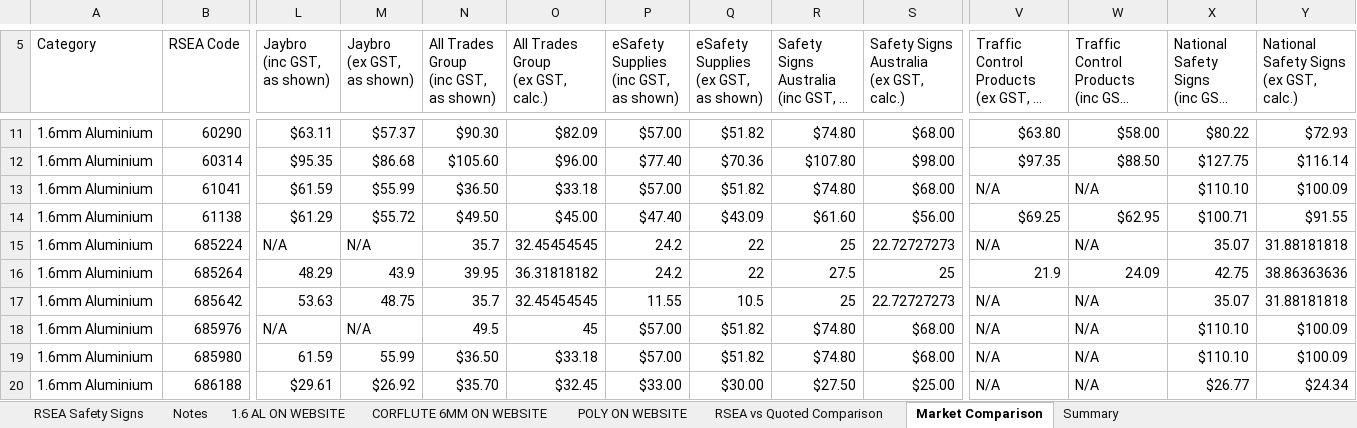
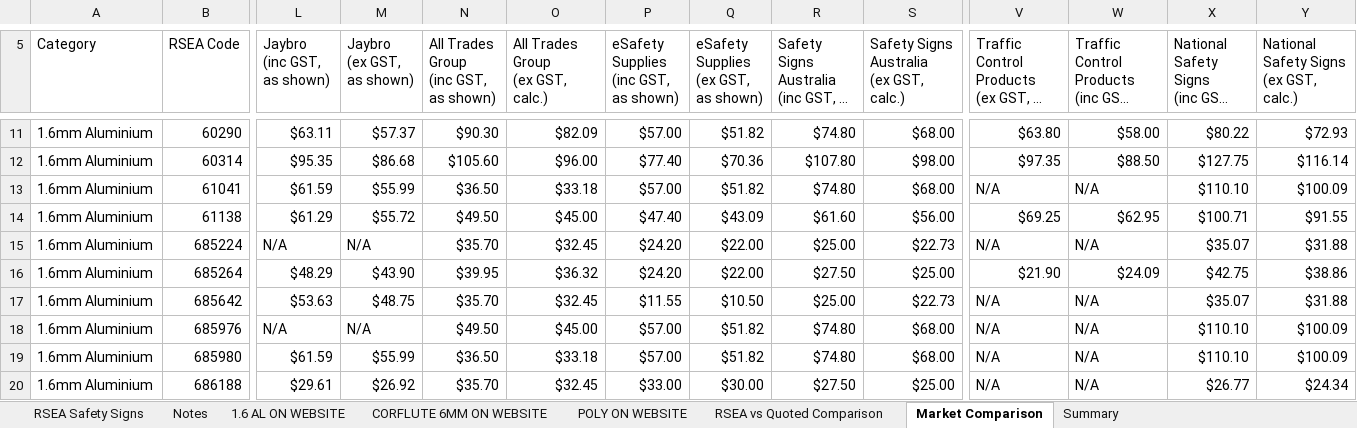
Before and after one commit to jonathansumwork-sketch/calc, an Excel workbook: output/RSEA_Comparison_Finished1.xlsx, sheet Market Comparison, drawn as a sheet; only a part is shown, gaps mark what is left out; long unchanged cells end in …; values as stored, in another font and other column widths than the file's, no cell formats; conditional formats not drawn; the diff covers the shown part only; the diff names each change by its address in the sheet, - before the commit and + after, or states it on an @@ line.

```diff
--- a/output/RSEA_Comparison_Finished1.xlsx (sheet Market Comparison)
+++ b/output/RSEA_Comparison_Finished1.xlsx (sheet Market Comparison)
-N15: 35.7
+N15: $35.70
-O15 (All Trades Group (ex GST, calc.)): 32.45454545
+O15 (All Trades Group (ex GST, calc.)): $32.45
-P15:P16: 24.2
+P15:P16: $24.20
-Q15:Q16: 22
+Q15:Q16: $22.00
-R15: 25
+R15: $25.00
-S15: 22.72727273
+S15: $22.73
-X15: 35.07
+X15: $35.07
-Y15: 31.88181818
+Y15: $31.88
-L16 (Jaybro (inc GST, as shown)): 48.29
+L16 (Jaybro (inc GST, as shown)): $48.29
-M16 (Jaybro (ex GST, as shown)): 43.9
+M16 (Jaybro (ex GST, as shown)): $43.90
-N16: 39.95
+N16: $39.95
-O16 (All Trades Group (ex GST, calc.)): 36.31818182
+O16 (All Trades Group (ex GST, calc.)): $36.32
-R16: 27.5
+R16: $27.50
-S16: 25
+S16: $25.00
-V16: 21.9
+V16: $21.90
-W16: 24.09
+W16: $24.09
-X16: 42.75
+X16: $42.75
-Y16: 38.86363636
+Y16: $38.86
-L17 (Jaybro (inc GST, as shown)): 53.63
+L17 (Jaybro (inc GST, as shown)): $53.63
-M17 (Jaybro (ex GST, as shown)): 48.75
+M17 (Jaybro (ex GST, as shown)): $48.75
-N17: 35.7
+N17: $35.70
-O17 (All Trades Group (ex GST, calc.)): 32.45454545
+O17 (All Trades Group (ex GST, calc.)): $32.45
-P17: 11.55
+P17: $11.55
-Q17: 10.5
+Q17: $10.50
-R17: 25
+R17: $25.00
-S17: 22.72727273
+S17: $22.73
-X17: 35.07
+X17: $35.07
-Y17: 31.88181818
+Y17: $31.88
-N18: 49.5
+N18: $49.50
-O18 (All Trades Group (ex GST, calc.)): 45
+O18 (All Trades Group (ex GST, calc.)): $45.00
-L19 (Jaybro (inc GST, as shown)): 61.59
+L19 (Jaybro (inc GST, as shown)): $61.59
-M19 (Jaybro (ex GST, as shown)): 55.99
+M19 (Jaybro (ex GST, as shown)): $55.99
```
Also changed, not shown: 200 edited cells elsewhere in this sheet, cell formats, charts or pictures.
